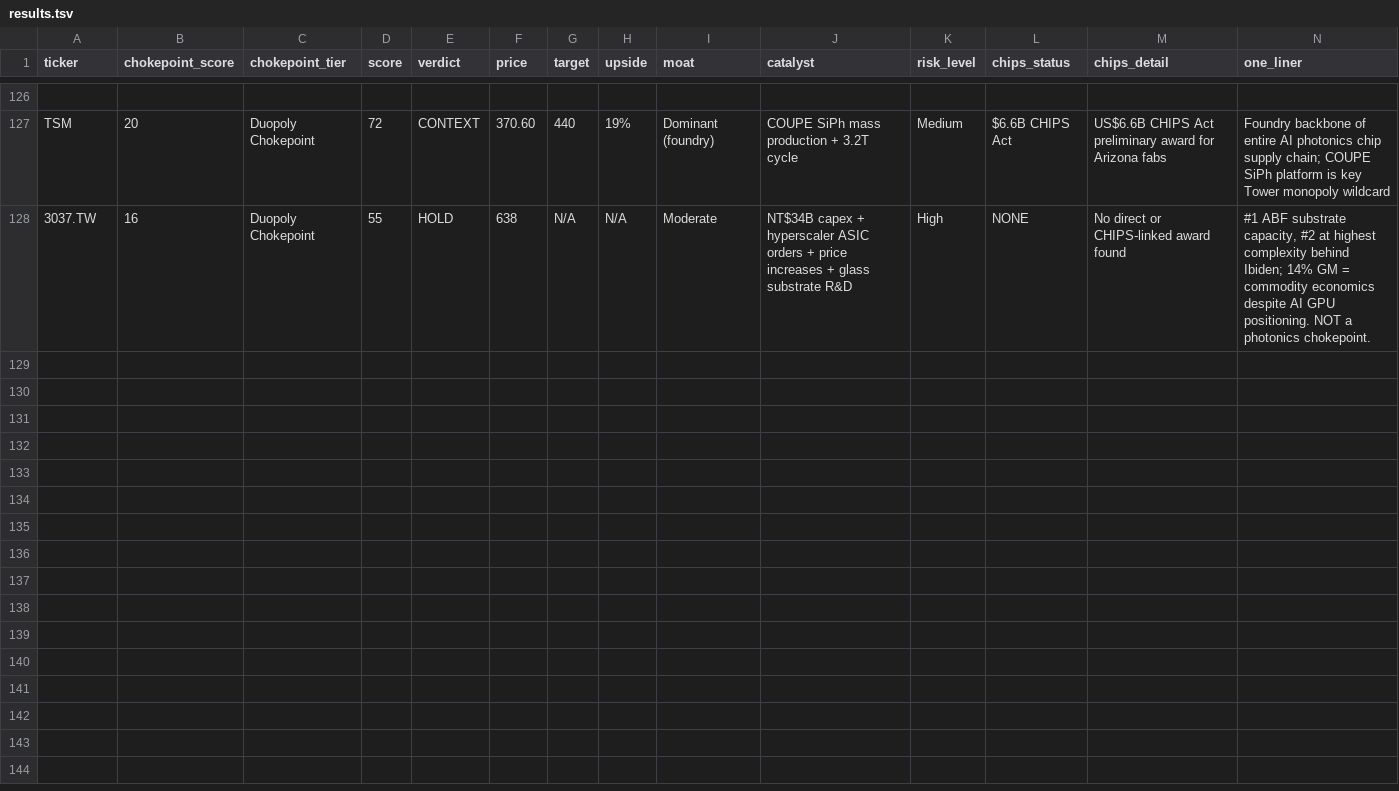
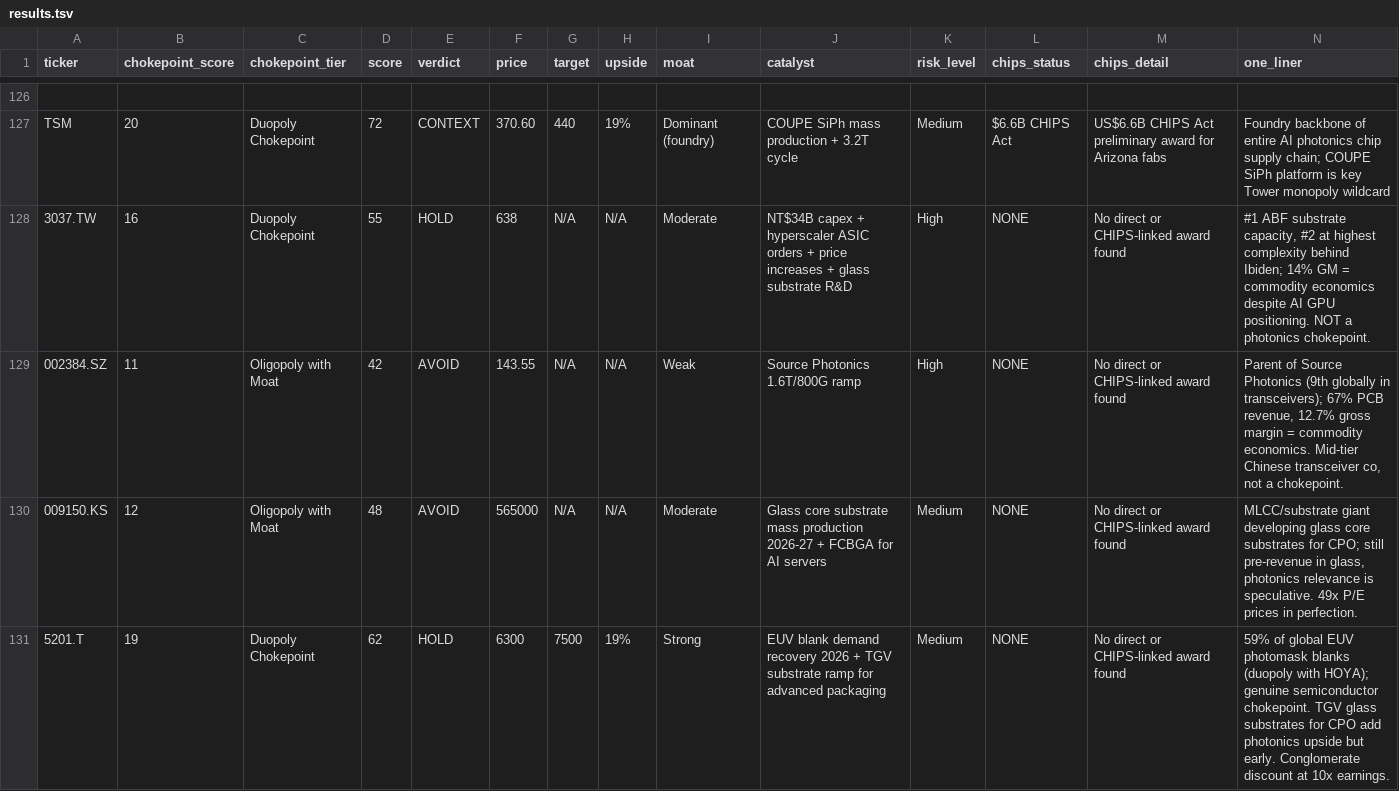
Before and after one commit to timlihk/Investing, a TSV file: ai-photonics/results.tsv, drawn as a sheet; only a part is shown, gaps mark what is left out.

Commit message:
research: add final 6 companies — supply chain 100% mapped (wave 8)
AGC Inc (5201.T) — 59% EUV photomask blank duopoly, 19/25 CP
Dongshan Precision (002384.SZ) — Source Photonics parent, commodity
Samsung Electro-Mechanics (009150.KS) — glass substrates pre-revenue
LEENO (058470.KQ) — generic test sockets
Renesas (6723.T) — exiting photonics entirely
Rohm (6963.T) — zero AI photonics relevance

Total: 130 companies scored, 128 reports. Every public photonics
supply chain company has been researched across 20+ countries.

```diff
--- a/ai-photonics/results.tsv
+++ b/ai-photonics/results.tsv
@@ -128 +128,4 @@ TSM	20	Duopoly Chokepoint	72	CONTEXT	370.60	440	19%	Dominant (foundry)	COUPE SiP
 3037.TW	16	Duopoly Chokepoint	55	HOLD	638	N/A	N/A	Moderate	NT$34B capex + hyperscaler ASIC orders + price increases + glass substrate R&D	High	NONE	No direct or CHIPS-linked award found	#1 ABF substrate capacity, #2 at highest complexity behind Ibiden; 14% GM = commodity economics despite AI GPU positioning. NOT a photonics chokepoint.
+002384.SZ	11	Oligopoly with Moat	42	AVOID	143.55	N/A	N/A	Weak	Source Photonics 1.6T/800G ramp	High	NONE	No direct or CHIPS-linked award found	Parent of Source Photonics (9th globally in transceivers); 67% PCB revenue, 12.7% gross margin = commodity economics. Mid-tier Chinese transceiver co, not a chokepoint.
+009150.KS	12	Oligopoly with Moat	48	AVOID	565000	N/A	N/A	Moderate	Glass core substrate mass production 2026-27 + FCBGA for AI servers	Medium	NONE	No direct or CHIPS-linked award found	MLCC/substrate giant developing glass core substrates for CPO; still pre-revenue in glass, photonics relevance is speculative. 49x P/E prices in perfection.
+5201.T	19	Duopoly Chokepoint	62	HOLD	6300	7500	19%	Strong	EUV blank demand recovery 2026 + TGV substrate ramp for advanced packaging	Medium	NONE	No direct or CHIPS-linked award found	59% of global EUV photomask blanks (duopoly with HOYA); genuine semiconductor chokepoint. TGV glass substrates for CPO add photonics upside but early. Conglomerate discount at 10x earnings.
```
Also changed, not shown: ai-photonics/chokepoint_scores.tsv, 1 other file.
